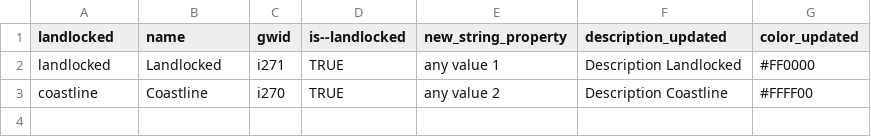
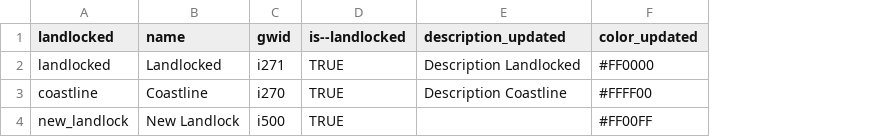
Before and after one commit to korel-san/ddf--gapminder--systema_globalis--light, a CSV file: ddf--entities--geo--landlocked.csv, drawn as a sheet; removed rows and columns are numbered as before the commit, all else as after; the diff names each change by its address in the sheet, - before the commit and + after, or states it on an @@ line.

```diff
--- a/ddf--entities--geo--landlocked.csv
+++ b/ddf--entities--geo--landlocked.csv
-column E (new_string_property), rows 2-3: any value 1 | any value 2
+row 4: new_landlock | New Landlock | i500 | TRUE |  | #FF00FF
```
Also changed, not shown: ddf--datapoints--hourly_compensation_us--by--geo--time.csv, ddf--entities--geo--country.csv, 1 other file.
